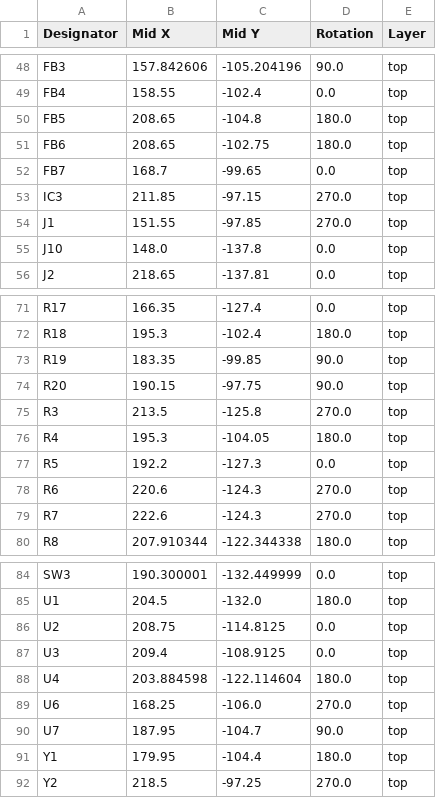
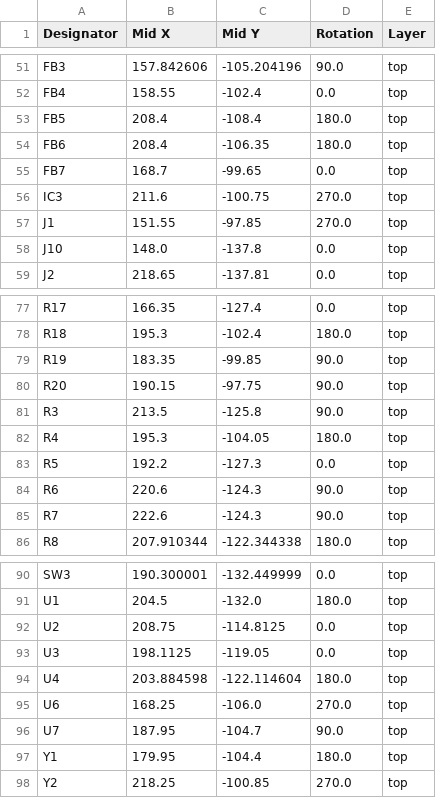
Before and after one commit to zOnlyKroks/pcb-consortium, a CSV file: FM-Radios/FM-Radio-v2/production/positions.csv, drawn as a sheet; only a part is shown, gaps mark what is left out; the diff covers the shown part only.

```diff
--- a/FM-Radios/FM-Radio-v2/production/positions.csv
+++ b/FM-Radios/FM-Radio-v2/production/positions.csv
@@ -49,6 +52,6 @@ FB3,157.842606,-105.204196,90.0,top
 FB4,158.55,-102.4,0.0,top
-FB5,208.65,-104.8,180.0,top
-FB6,208.65,-102.75,180.0,top
+FB5,208.4,-108.4,180.0,top
+FB6,208.4,-106.35,180.0,top
 FB7,168.7,-99.65,0.0,top
-IC3,211.85,-97.15,270.0,top
+IC3,211.6,-100.75,270.0,top
 J1,151.55,-97.85,270.0,top
@@ -74,7 +80,7 @@ R19,183.35,-99.85,90.0,top
 R20,190.15,-97.75,90.0,top
-R3,213.5,-125.8,270.0,top
+R3,213.5,-125.8,90.0,top
 R4,195.3,-104.05,180.0,top
 R5,192.2,-127.3,0.0,top
-R6,220.6,-124.3,270.0,top
-R7,222.6,-124.3,270.0,top
+R6,220.6,-124.3,90.0,top
+R7,222.6,-124.3,90.0,top
 R8,207.910344,-122.344338,180.0,top
@@ -86,3 +92,3 @@ U1,204.5,-132.0,180.0,top
 U2,208.75,-114.8125,0.0,top
-U3,209.4,-108.9125,0.0,top
+U3,198.1125,-119.05,0.0,top
 U4,203.884598,-122.114604,180.0,top
@@ -91,2 +97,2 @@ U7,187.95,-104.7,90.0,top
 Y1,179.95,-104.4,180.0,top
-Y2,218.5,-97.25,270.0,top
+Y2,218.25,-100.85,270.0,top
```
Also changed, not shown: 6 added rows and 21 edited cells elsewhere in this file, FM-Radios/FM-Radio-v2/production/bom.csv, FM-Radios/FM-Radio-v2/production/designators.csv, 45 other files.
